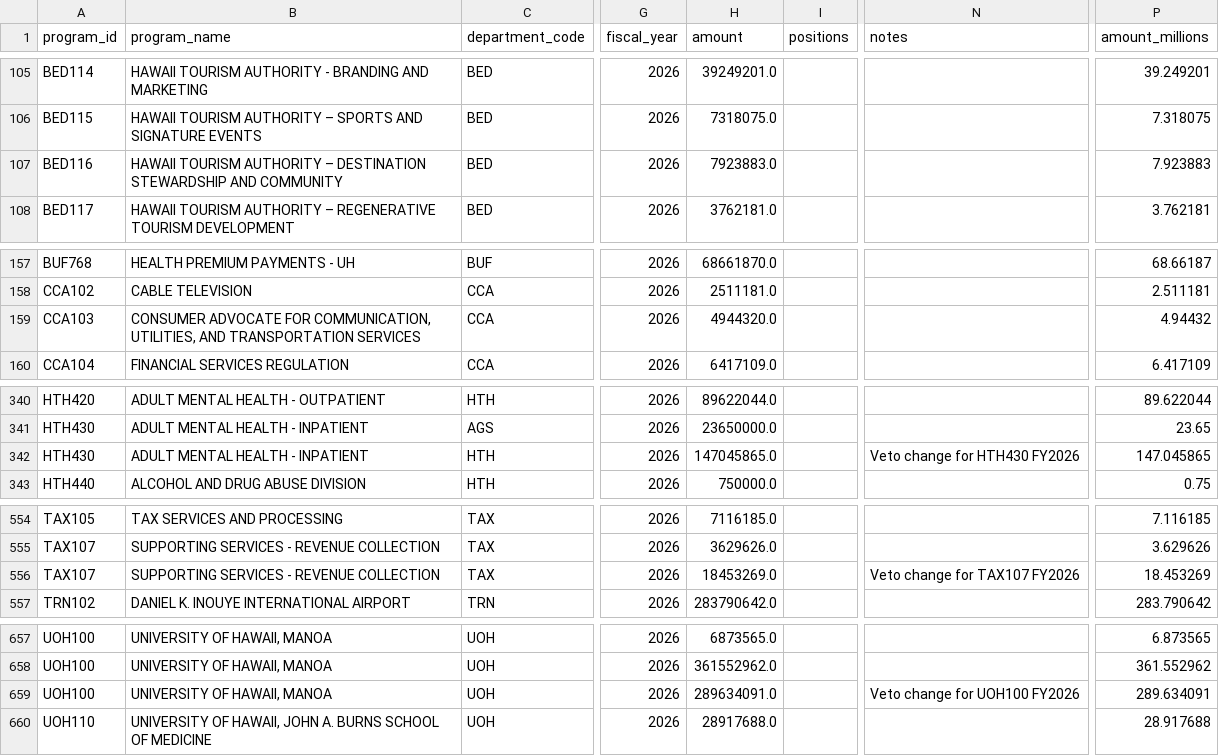
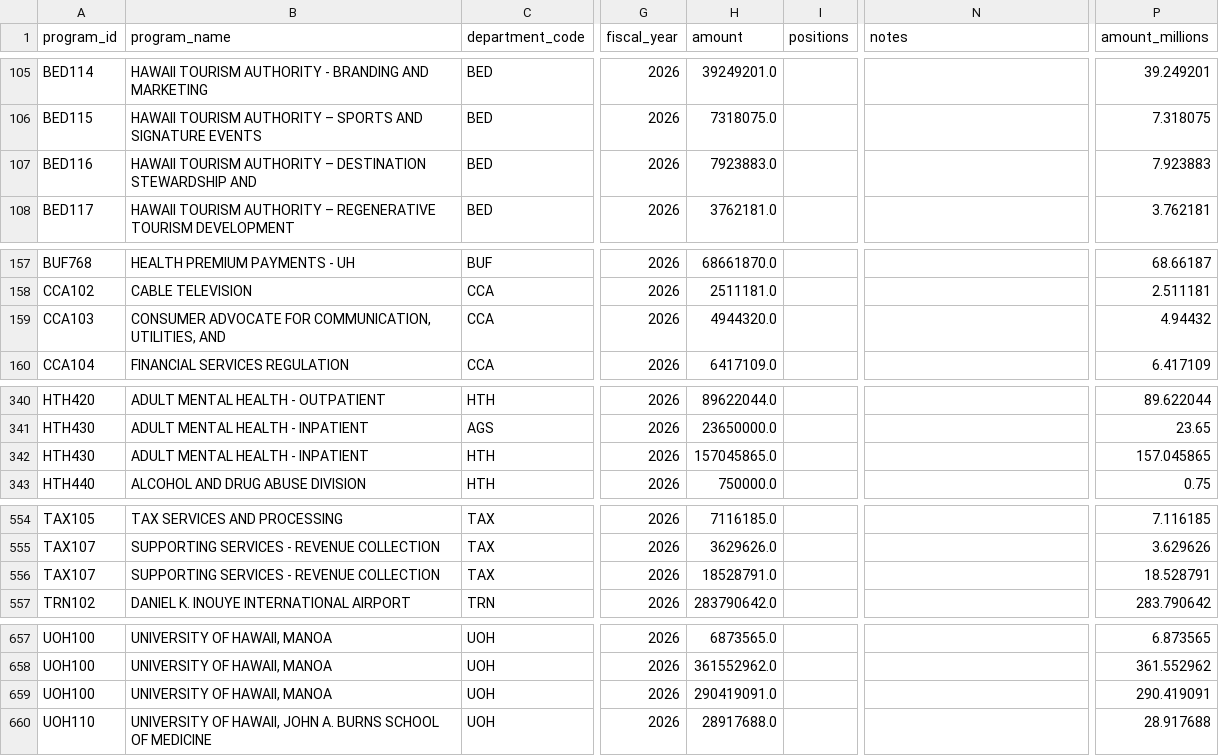
Before and after one commit to dtomkatsu/BudgetPrimerFinal, a CSV file: data/processed/budget_allocations_fy2026.csv, drawn as a sheet; only a part is shown, gaps mark what is left out; the diff covers the shown part only; the diff names each change by its address in the sheet, - before the commit and + after, or states it on an @@ line.

```diff
--- a/data/processed/budget_allocations_fy2026.csv
+++ b/data/processed/budget_allocations_fy2026.csv
-B107 (program_name): …STEWARDSHIP AND COMMUNITY
+B107 (program_name): …STEWARDSHIP AND
-B159 (program_name): …UTILITIES, AND TRANSPORTATION SERVICES
+B159 (program_name): …UTILITIES, AND
-H342 (amount): 147045865.0
+H342 (amount): 157045865.0
-N342 (notes): Veto change for HTH430 FY2026
+N342 (notes): (empty)
-P342 (amount_millions): 147.045865
+P342 (amount_millions): 157.045865
-H556 (amount): 18453269.0
+H556 (amount): 18528791.0
-N556 (notes): Veto change for TAX107 FY2026
+N556 (notes): (empty)
-P556 (amount_millions): 18.453269
+P556 (amount_millions): 18.528791
-H659 (amount): 289634091.0
+H659 (amount): 290419091.0
-N659 (notes): Veto change for UOH100 FY2026
+N659 (notes): (empty)
-P659 (amount_millions): 289.634091
+P659 (amount_millions): 290.419091
```
Also changed, not shown: 18 edited cells elsewhere in this file, 4 other files.
